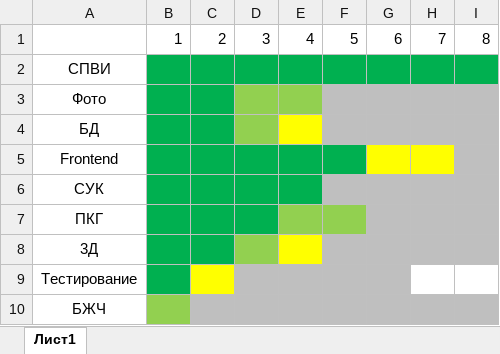
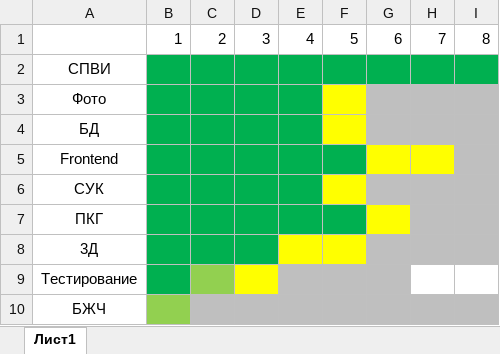
Before and after one commit to EvgenYanukovich/Sem-5, an Excel workbook: Лабы.xlsx, sheet Лист1, drawn as a sheet; only a part is shown; values as stored, in another font and other column widths than the file's, no borders; the diff names each change by its address in the sheet, - before the commit and + after, or states it on an @@ line.

```diff
--- a/Лабы.xlsx (sheet Лист1)
+++ b/Лабы.xlsx (sheet Лист1)
-D3:E3 fill: #92D050
+D3:E3 fill: #00B050
-F3:F4 fill: #BFBFBF
+F3:F4 fill: #FFFF00
-D4 fill: #92D050
+D4 fill: #00B050
-E4 fill: #FFFF00
+E4 fill: #00B050
-F6 fill: #BFBFBF
+F6 fill: #FFFF00
-E7:F7 fill: #92D050
+E7:F7 fill: #00B050
-G7 fill: #BFBFBF
+G7 fill: #FFFF00
-D8 fill: #92D050
+D8 fill: #00B050
-F8 fill: #BFBFBF
+F8 fill: #FFFF00
-C9 fill: #FFFF00
+C9 fill: #92D050
-D9 fill: #BFBFBF
+D9 fill: #FFFF00
```
Also changed, not shown: 8 other files.
